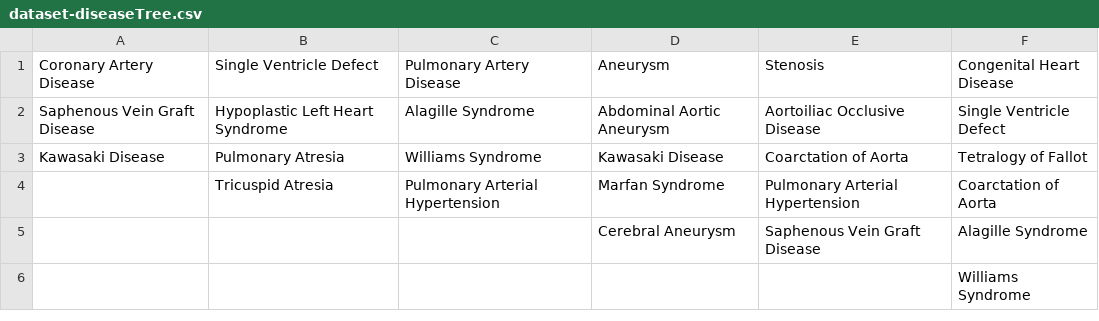
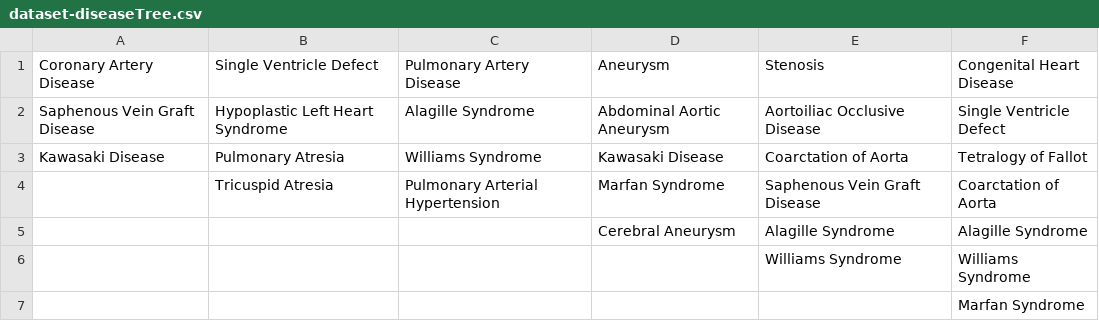
Before and after one commit to SimVascular/vascularmodel, a CSV file: dataset/dataset-diseaseTree.csv, drawn as a sheet.

```diff
--- a/dataset/dataset-diseaseTree.csv
+++ b/dataset/dataset-diseaseTree.csv
@@ -3,4 +3,5 @@ Saphenous Vein Graft Disease,Hypoplastic Left Heart Syndrome,Alagille Syndrome,A
 Kawasaki Disease,Pulmonary Atresia,Williams Syndrome,Kawasaki Disease,Coarctation of Aorta,Tetralogy of Fallot
-,Tricuspid Atresia,Pulmonary Arterial Hypertension,Marfan Syndrome,Pulmonary Arterial Hypertension,Coarctation of Aorta
-,,,Cerebral Aneurysm,Saphenous Vein Graft Disease,Alagille Syndrome
-,,,,,Williams Syndrome
+,Tricuspid Atresia,Pulmonary Arterial Hypertension,Marfan Syndrome,Saphenous Vein Graft Disease,Coarctation of Aorta
+,,,Cerebral Aneurysm,Alagille Syndrome,Alagille Syndrome
+,,,,Williams Syndrome,Williams Syndrome
+,,,,,Marfan Syndrome
```
Also changed, not shown: 1 other file.
